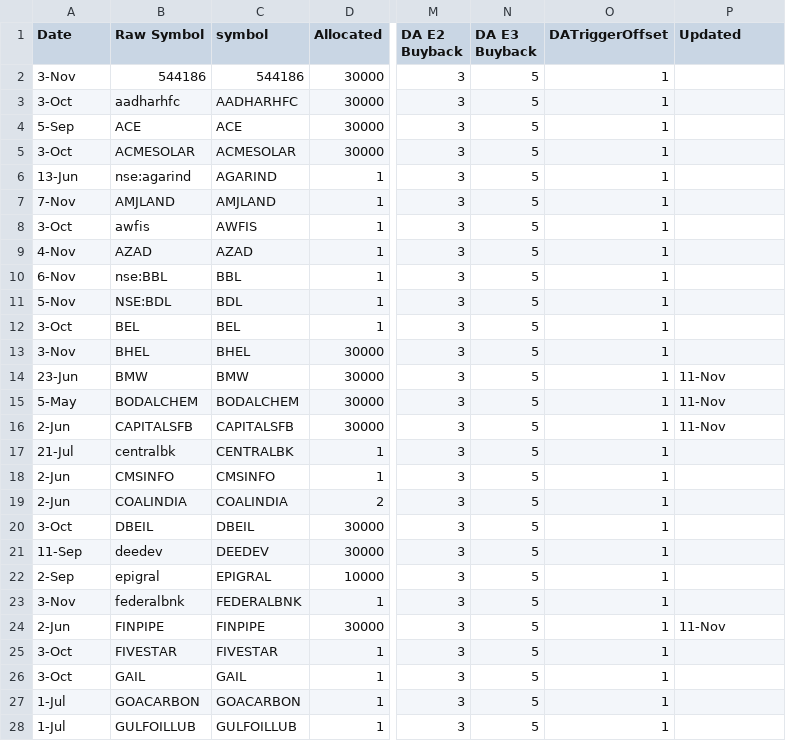
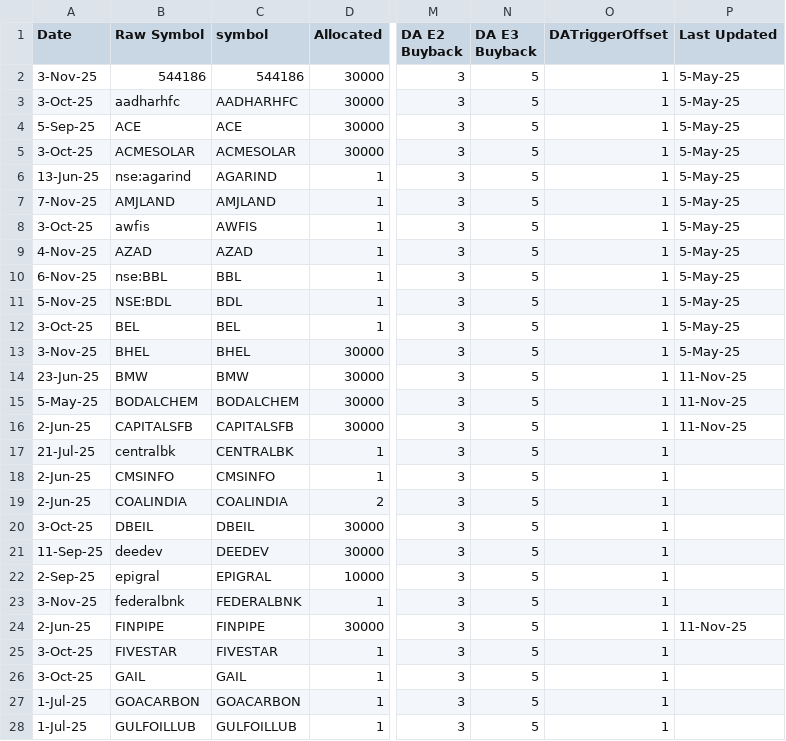
Before and after one commit to varunmnair/TradeCraftMX, a CSV file: data/NM9165-zerodha-entry-levels.csv, drawn as a sheet; only a part is shown, gaps mark what is left out; the diff covers the shown part only; the diff names each change by its address in the sheet, - before the commit and + after, or states it on an @@ line.

```diff
--- a/data/NM9165-zerodha-entry-levels.csv
+++ b/data/NM9165-zerodha-entry-levels.csv
-P1: Updated
+P1: Last Updated
-A2 (Date): 3-Nov
+A2 (Date): 3-Nov-25
-P2:P13 (Last Updated): (empty)
+P2:P13 (Last Updated): 5-May-25
-A3 (Date): 3-Oct
+A3 (Date): 3-Oct-25
-A4 (Date): 5-Sep
+A4 (Date): 5-Sep-25
-A5 (Date): 3-Oct
+A5 (Date): 3-Oct-25
-A6 (Date): 13-Jun
+A6 (Date): 13-Jun-25
-A7 (Date): 7-Nov
+A7 (Date): 7-Nov-25
-A8 (Date): 3-Oct
+A8 (Date): 3-Oct-25
-A9 (Date): 4-Nov
+A9 (Date): 4-Nov-25
-A10 (Date): 6-Nov
+A10 (Date): 6-Nov-25
-A11 (Date): 5-Nov
+A11 (Date): 5-Nov-25
-A12 (Date): 3-Oct
+A12 (Date): 3-Oct-25
-A13 (Date): 3-Nov
+A13 (Date): 3-Nov-25
-A14 (Date): 23-Jun
+A14 (Date): 23-Jun-25
-P14:P16 (Last Updated): 11-Nov
+P14:P16 (Last Updated): 11-Nov-25
-A15 (Date): 5-May
+A15 (Date): 5-May-25
-A16 (Date): 2-Jun
+A16 (Date): 2-Jun-25
-A17 (Date): 21-Jul
+A17 (Date): 21-Jul-25
-A18:A19 (Date): 2-Jun
+A18:A19 (Date): 2-Jun-25
-A20 (Date): 3-Oct
+A20 (Date): 3-Oct-25
-A21 (Date): 11-Sep
+A21 (Date): 11-Sep-25
-A22 (Date): 2-Sep
+A22 (Date): 2-Sep-25
-A23 (Date): 3-Nov
+A23 (Date): 3-Nov-25
-A24 (Date): 2-Jun
+A24 (Date): 2-Jun-25
-P24 (Last Updated): 11-Nov
+P24 (Last Updated): 11-Nov-25
-A25:A26 (Date): 3-Oct
+A25:A26 (Date): 3-Oct-25
-A27:A28 (Date): 1-Jul
+A27:A28 (Date): 1-Jul-25
```
Also changed, not shown: 60 edited cells elsewhere in this file, data/32ADGT-upstox-tradebook.csv, data/NM9165-zerodha-tradebook.csv, 28 other files.
